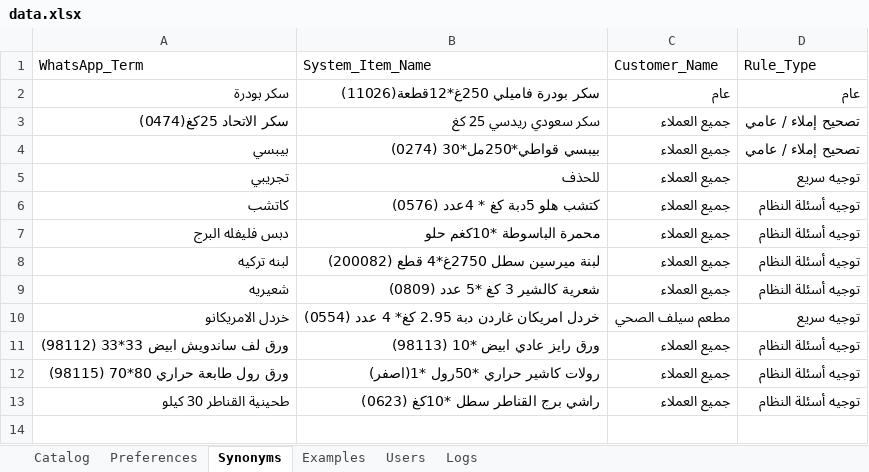
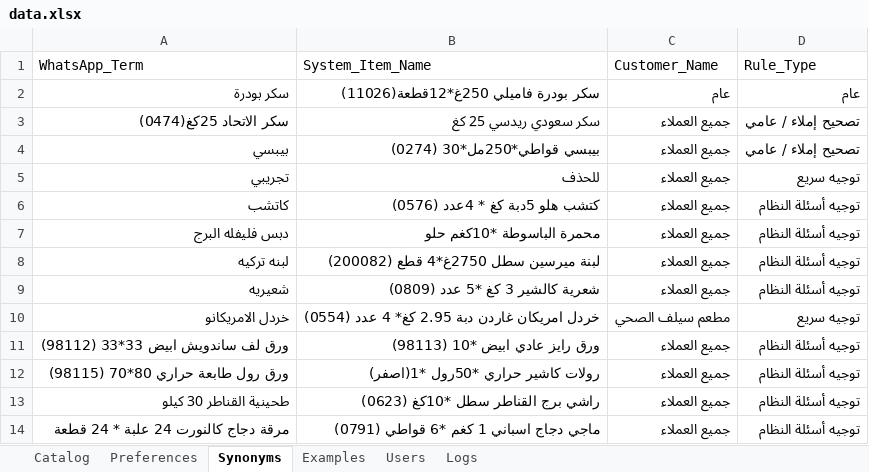
Before and after one commit to aliothman1997/order-entry-system, an Excel workbook: data.xlsx, sheet Synonyms, drawn as a sheet; values as stored, in another font and other column widths than the file's, no borders; the diff names each change by its address in the sheet, - before the commit and + after, or states it on an @@ line.

Commit message:
تحديث ذاكرة لمادة مرقة دجاج كالنورت 24 علبة * 24 قطعة

```diff
--- a/data.xlsx (sheet Synonyms)
+++ b/data.xlsx (sheet Synonyms)
+row 14: مرقة دجاج كالنورت 24 علبة * 24 قطعة | ماجي دجاج اسباني 1 كغم *6 قواطي (0791) | جميع العملاء | توجيه أسئلة النظام
```
